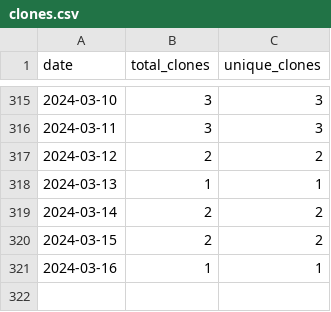
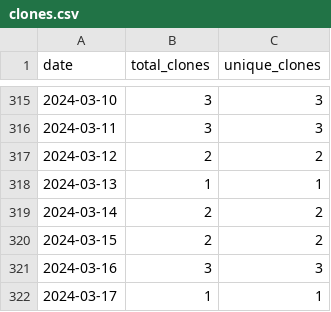
Before and after one commit to merrymitch/COMP5120, a CSV file: .traffic/clones.csv, drawn as a sheet; only a part is shown, gaps mark what is left out.

Commit message:
Updating repository traffic

```diff
--- a/.traffic/clones.csv
+++ b/.traffic/clones.csv
@@ -320,2 +320,3 @@ date,total_clones,unique_clones
 2024-03-15,2,2
-2024-03-16,1,1
+2024-03-16,3,3
+2024-03-17,1,1
```
Also changed, not shown: .traffic/views.csv, 3 other files.
